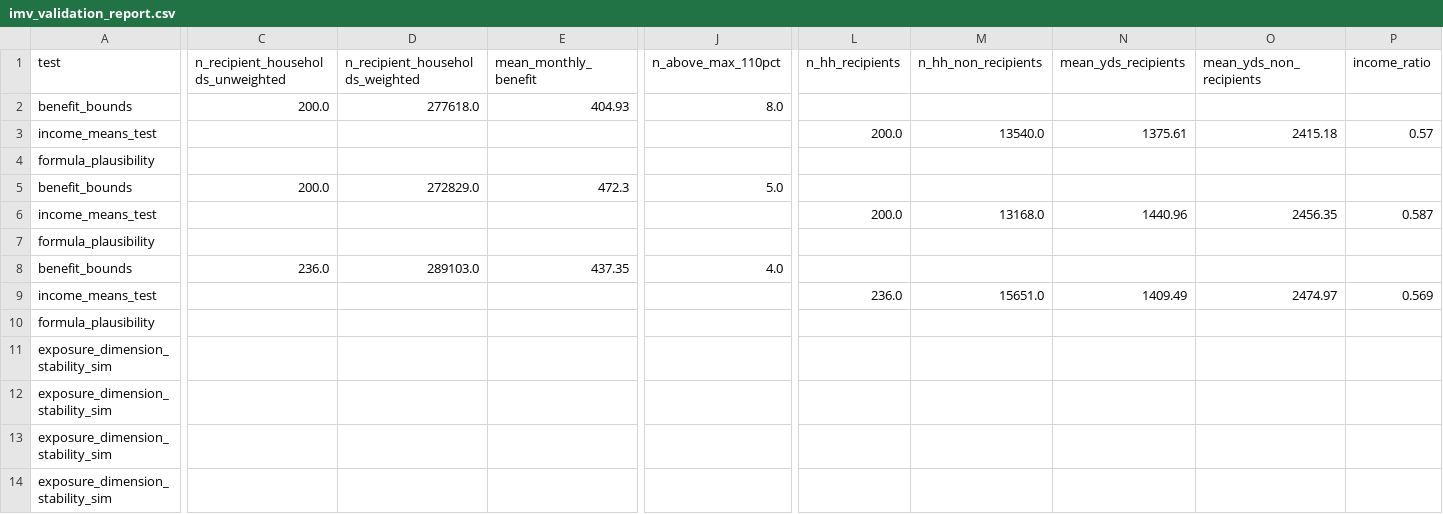
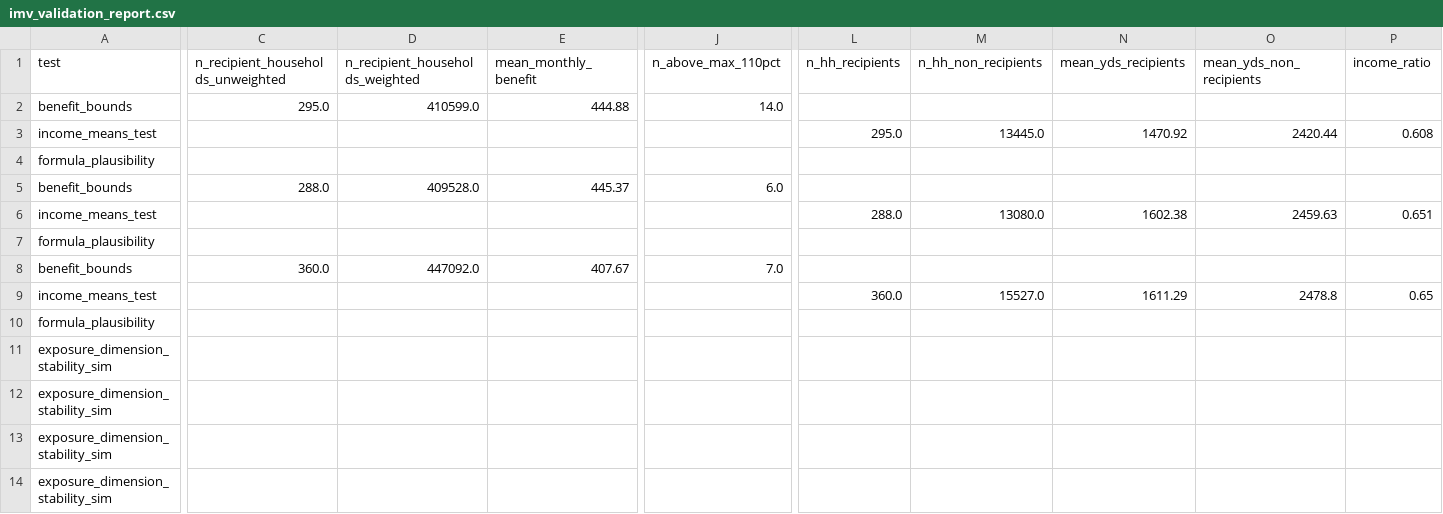
Before and after one commit to DianaElisa02/IMVmasterthesis, a CSV file: output/exposure/imv_validation_report.csv, drawn as a sheet; only a part is shown, gaps mark what is left out; the diff covers the shown part only; the diff names each change by its address in the sheet, - before the commit and + after, or states it on an @@ line.

```diff
--- a/output/exposure/imv_validation_report.csv
+++ b/output/exposure/imv_validation_report.csv
-C2: 200.0
+C2: 295.0
-D2 (n_recipient_households_weighted): 277618.0
+D2 (n_recipient_households_weighted): 410599.0
-E2 (mean_monthly_benefit): 404.93
+E2 (mean_monthly_benefit): 444.88
-J2 (n_above_max_110pct): 8.0
+J2 (n_above_max_110pct): 14.0
-L3 (n_hh_recipients): 200.0
+L3 (n_hh_recipients): 295.0
-M3 (n_hh_non_recipients): 13540.0
+M3 (n_hh_non_recipients): 13445.0
-N3 (mean_yds_recipients): 1375.61
+N3 (mean_yds_recipients): 1470.92
-O3 (mean_yds_non_recipients): 2415.18
+O3 (mean_yds_non_recipients): 2420.44
-P3 (income_ratio): 0.57
+P3 (income_ratio): 0.608
-C5: 200.0
+C5: 288.0
-D5 (n_recipient_households_weighted): 272829.0
+D5 (n_recipient_households_weighted): 409528.0
-E5 (mean_monthly_benefit): 472.3
+E5 (mean_monthly_benefit): 445.37
-J5 (n_above_max_110pct): 5.0
+J5 (n_above_max_110pct): 6.0
-L6 (n_hh_recipients): 200.0
+L6 (n_hh_recipients): 288.0
-M6 (n_hh_non_recipients): 13168.0
+M6 (n_hh_non_recipients): 13080.0
-N6 (mean_yds_recipients): 1440.96
+N6 (mean_yds_recipients): 1602.38
-O6 (mean_yds_non_recipients): 2456.35
+O6 (mean_yds_non_recipients): 2459.63
-P6 (income_ratio): 0.587
+P6 (income_ratio): 0.651
-C8: 236.0
+C8: 360.0
-D8 (n_recipient_households_weighted): 289103.0
+D8 (n_recipient_households_weighted): 447092.0
-E8 (mean_monthly_benefit): 437.35
+E8 (mean_monthly_benefit): 407.67
-J8 (n_above_max_110pct): 4.0
+J8 (n_above_max_110pct): 7.0
-L9 (n_hh_recipients): 236.0
+L9 (n_hh_recipients): 360.0
-M9 (n_hh_non_recipients): 15651.0
+M9 (n_hh_non_recipients): 15527.0
-N9 (mean_yds_recipients): 1409.49
+N9 (mean_yds_recipients): 1611.29
-O9 (mean_yds_non_recipients): 2474.97
+O9 (mean_yds_non_recipients): 2478.8
-P9 (income_ratio): 0.569
+P9 (income_ratio): 0.65
```
Also changed, not shown: 7 edited cells elsewhere in this file, 2 other files.
